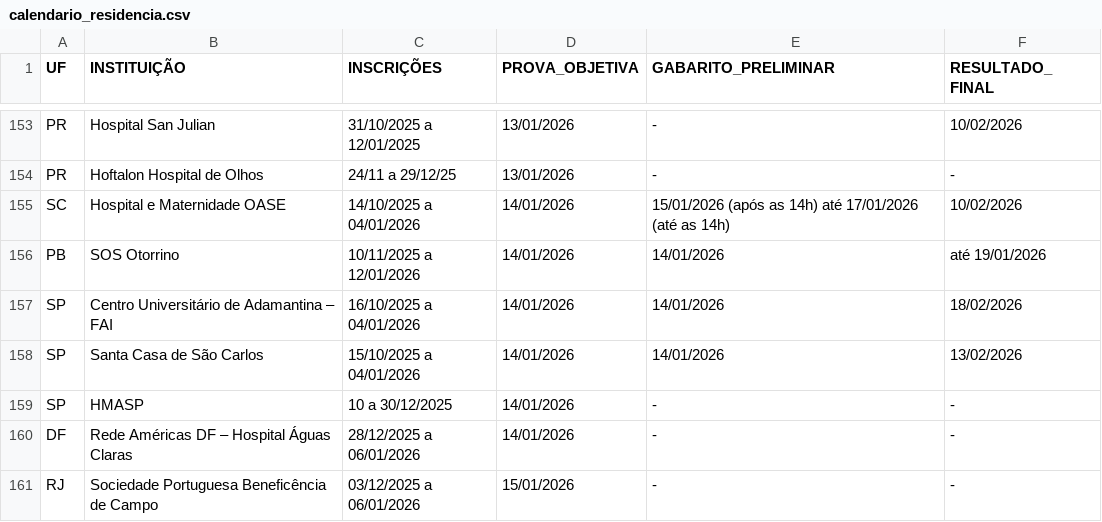
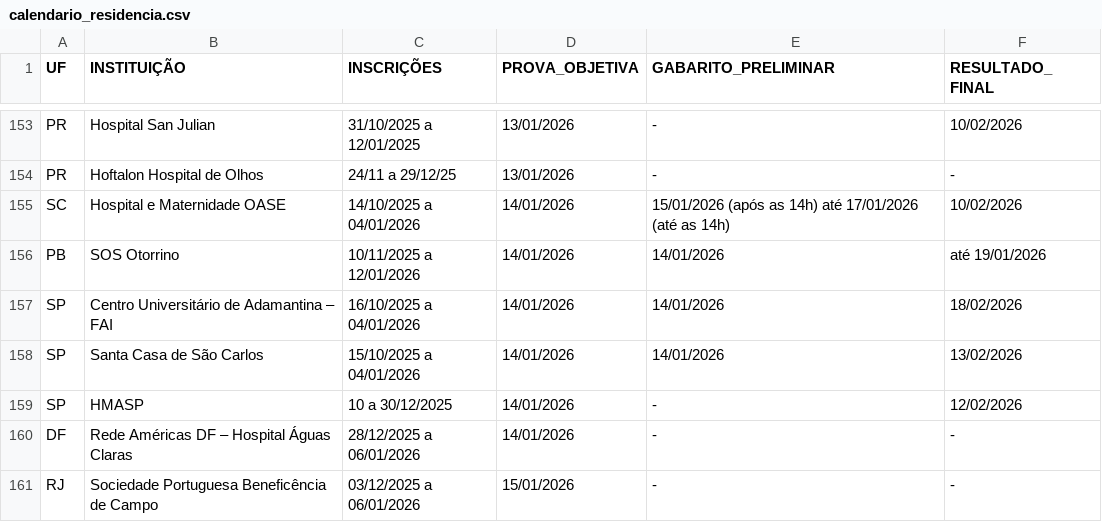
Before and after one commit to cadeteafya/calendario-provas, a CSV file: data/calendario_residencia.csv, drawn as a sheet; only a part is shown, gaps mark what is left out; the diff covers the shown part only.

```diff
--- a/data/calendario_residencia.csv
+++ b/data/calendario_residencia.csv
@@ -158,3 +158,3 @@ SP,Centro Universitário de Adamantina – FAI,16/10/2025 a 04/01/2026,14/01/202
 SP,Santa Casa de São Carlos,15/10/2025 a 04/01/2026,14/01/2026,14/01/2026,13/02/2026
-SP,HMASP,10 a 30/12/2025,14/01/2026,-,-
+SP,HMASP,10 a 30/12/2025,14/01/2026,-,12/02/2026
 DF,Rede Américas DF – Hospital Águas Claras,28/12/2025 a 06/01/2026,14/01/2026,-,-
```
Also changed, not shown: 3 added rows and 7 edited cells elsewhere in this file, 2 other files.
